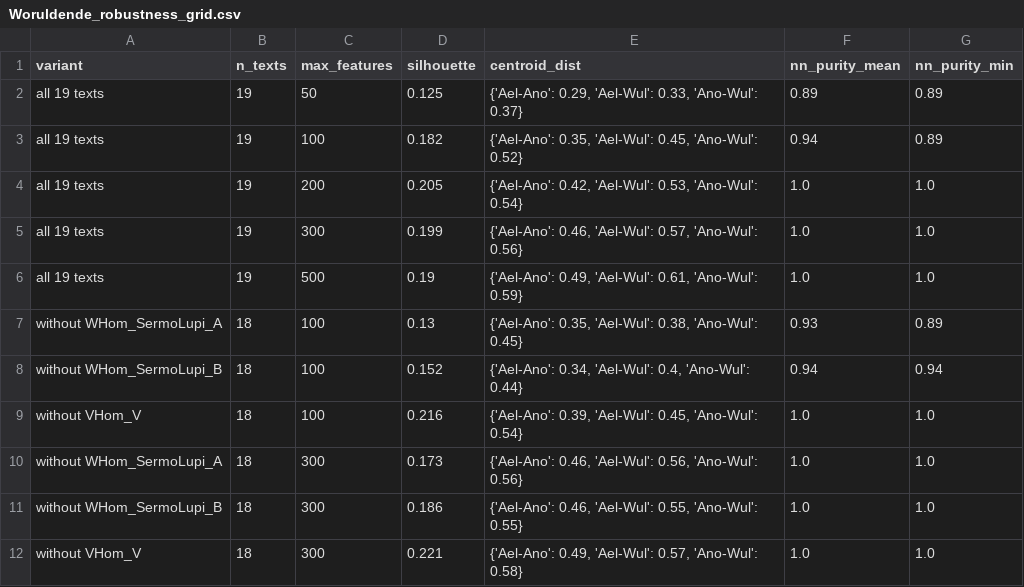
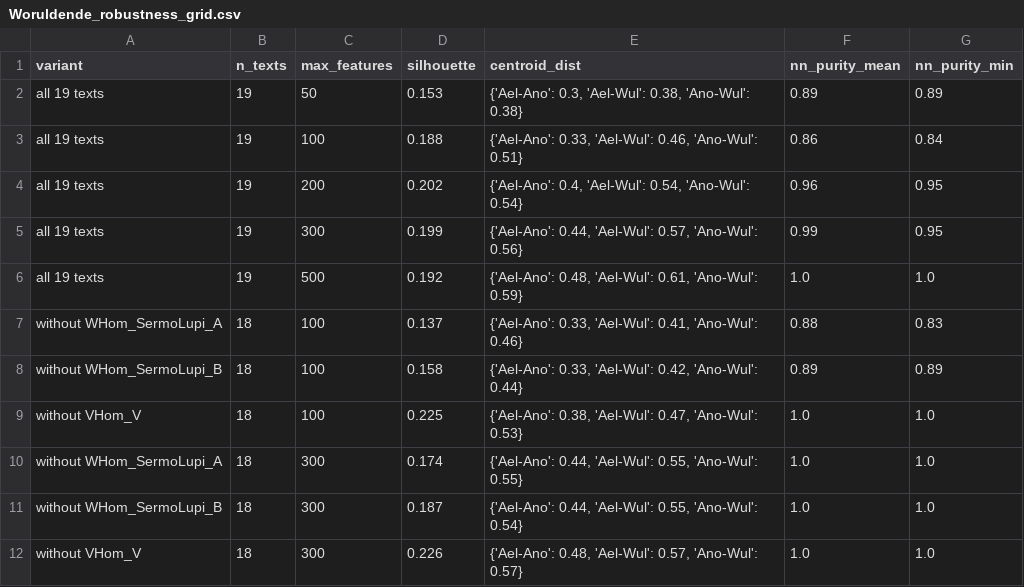
Before and after one commit to Rivka279/Woruldende, a CSV file: Woruldende_robustness_grid.csv, drawn as a sheet.

Commit message:
Add files via upload

```diff
--- a/Woruldende_robustness_grid.csv
+++ b/Woruldende_robustness_grid.csv
@@ -1,12 +1,12 @@
 variant,n_texts,max_features,silhouette,centroid_dist,nn_purity_mean,nn_purity_min
-all 19 texts,19,50,0.125,"{'Ael-Ano': 0.29, 'Ael-Wul': 0.33, 'Ano-Wul': 0.37}",0.89,0.89
-all 19 texts,19,100,0.182,"{'Ael-Ano': 0.35, 'Ael-Wul': 0.45, 'Ano-Wul': 0.52}",0.94,0.89
-all 19 texts,19,200,0.205,"{'Ael-Ano': 0.42, 'Ael-Wul': 0.53, 'Ano-Wul': 0.54}",1.0,1.0
-all 19 texts,19,300,0.199,"{'Ael-Ano': 0.46, 'Ael-Wul': 0.57, 'Ano-Wul': 0.56}",1.0,1.0
-all 19 texts,19,500,0.19,"{'Ael-Ano': 0.49, 'Ael-Wul': 0.61, 'Ano-Wul': 0.59}",1.0,1.0
-without WHom_SermoLupi_A,18,100,0.13,"{'Ael-Ano': 0.35, 'Ael-Wul': 0.38, 'Ano-Wul': 0.45}",0.93,0.89
-without WHom_SermoLupi_B,18,100,0.152,"{'Ael-Ano': 0.34, 'Ael-Wul': 0.4, 'Ano-Wul': 0.44}",0.94,0.94
-without VHom_V,18,100,0.216,"{'Ael-Ano': 0.39, 'Ael-Wul': 0.45, 'Ano-Wul': 0.54}",1.0,1.0
-without WHom_SermoLupi_A,18,300,0.173,"{'Ael-Ano': 0.46, 'Ael-Wul': 0.56, 'Ano-Wul': 0.56}",1.0,1.0
-without WHom_SermoLupi_B,18,300,0.186,"{'Ael-Ano': 0.46, 'Ael-Wul': 0.55, 'Ano-Wul': 0.55}",1.0,1.0
-without VHom_V,18,300,0.221,"{'Ael-Ano': 0.49, 'Ael-Wul': 0.57, 'Ano-Wul': 0.58}",1.0,1.0
+all 19 texts,19,50,0.153,"{'Ael-Ano': 0.3, 'Ael-Wul': 0.38, 'Ano-Wul': 0.38}",0.89,0.89
+all 19 texts,19,100,0.188,"{'Ael-Ano': 0.33, 'Ael-Wul': 0.46, 'Ano-Wul': 0.51}",0.86,0.84
+all 19 texts,19,200,0.202,"{'Ael-Ano': 0.4, 'Ael-Wul': 0.54, 'Ano-Wul': 0.54}",0.96,0.95
+all 19 texts,19,300,0.199,"{'Ael-Ano': 0.44, 'Ael-Wul': 0.57, 'Ano-Wul': 0.56}",0.99,0.95
+all 19 texts,19,500,0.192,"{'Ael-Ano': 0.48, 'Ael-Wul': 0.61, 'Ano-Wul': 0.59}",1.0,1.0
+without WHom_SermoLupi_A,18,100,0.137,"{'Ael-Ano': 0.33, 'Ael-Wul': 0.41, 'Ano-Wul': 0.46}",0.88,0.83
+without WHom_SermoLupi_B,18,100,0.158,"{'Ael-Ano': 0.33, 'Ael-Wul': 0.42, 'Ano-Wul': 0.44}",0.89,0.89
+without VHom_V,18,100,0.225,"{'Ael-Ano': 0.38, 'Ael-Wul': 0.47, 'Ano-Wul': 0.53}",1.0,1.0
+without WHom_SermoLupi_A,18,300,0.174,"{'Ael-Ano': 0.44, 'Ael-Wul': 0.55, 'Ano-Wul': 0.55}",1.0,1.0
+without WHom_SermoLupi_B,18,300,0.187,"{'Ael-Ano': 0.44, 'Ael-Wul': 0.55, 'Ano-Wul': 0.54}",1.0,1.0
+without VHom_V,18,300,0.226,"{'Ael-Ano': 0.48, 'Ael-Wul': 0.57, 'Ano-Wul': 0.57}",1.0,1.0
```
